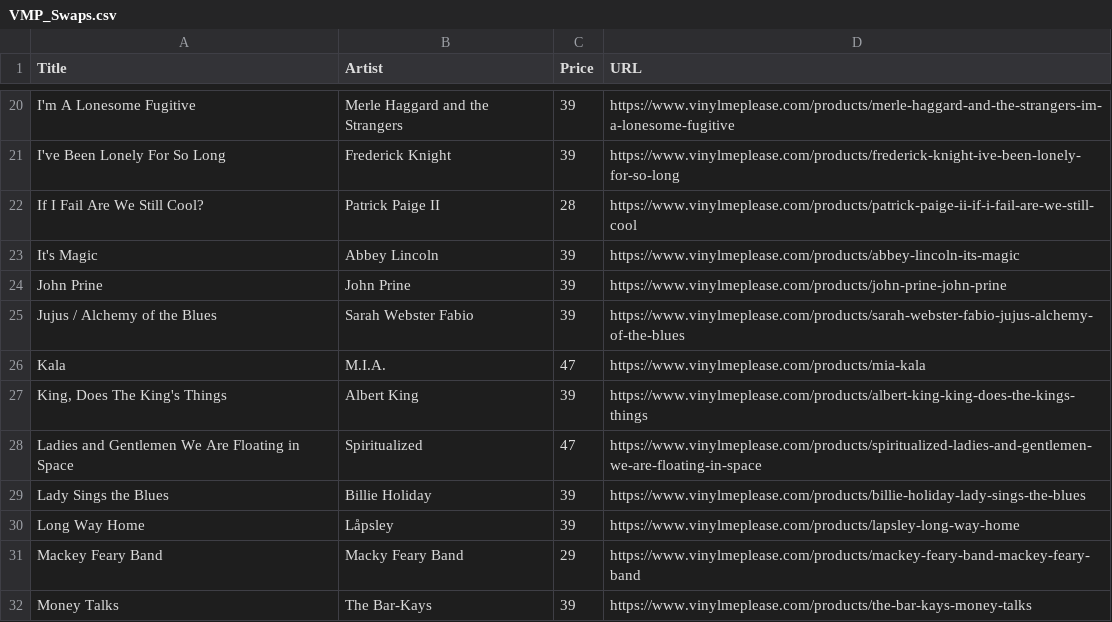
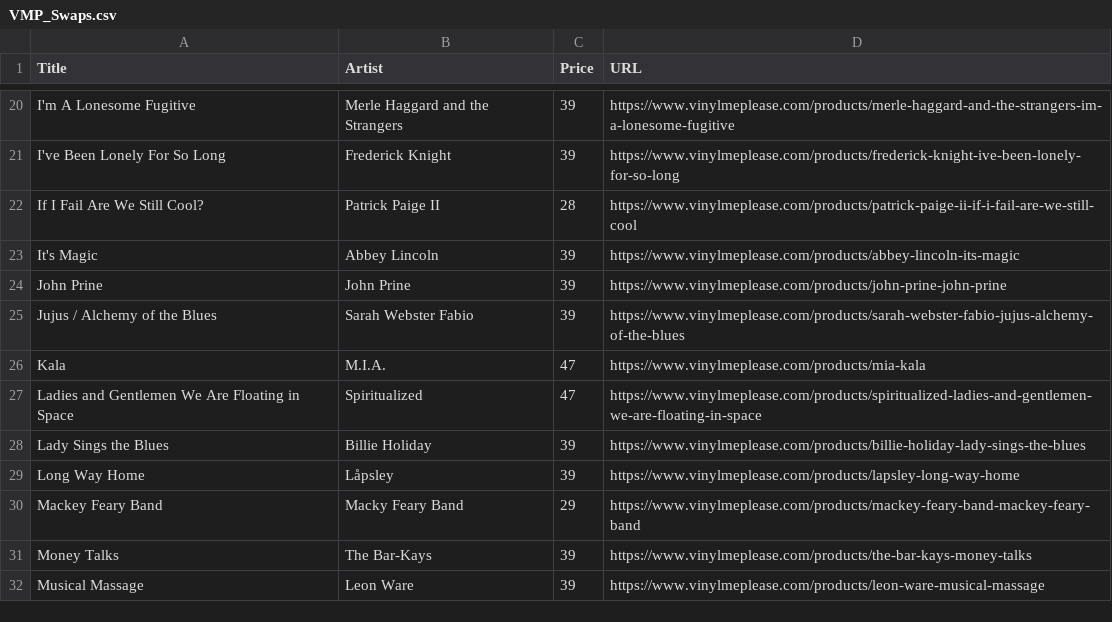
Before and after one commit to sircrumpet/vmp-swaps, a CSV file: VMP_Swaps.csv, drawn as a sheet; only a part is shown, gaps mark what is left out; the shorter side is filled out with more unchanged rows.

Commit message:
1 swap removed
  Title: King, Does The King's Things
  Artist: Albert King
  Price: 39
  URL: https://www.vinylmeplease.com/products/albert-king-king-does-the-kings-things

[skip ci]

```diff
--- a/VMP_Swaps.csv
+++ b/VMP_Swaps.csv
@@ -26,3 +26,2 @@ Title,Artist,Price,URL
 "Kala","M.I.A.",47,"https://www.vinylmeplease.com/products/mia-kala"
-"King, Does The King's Things","Albert King",39,"https://www.vinylmeplease.com/products/albert-king-king-does-the-kings-things"
 "Ladies and Gentlemen We Are Floating in Space","Spiritualized",47,"https://www.vinylmeplease.com/products/spiritualized-ladies-and-gentlemen-we-are-floating-in-space"
```
